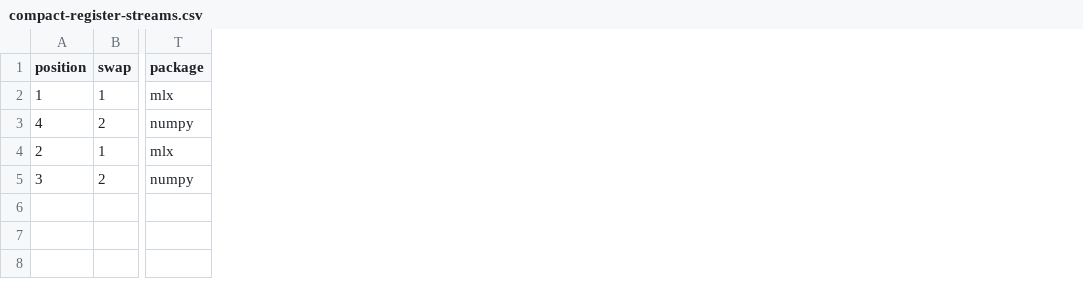
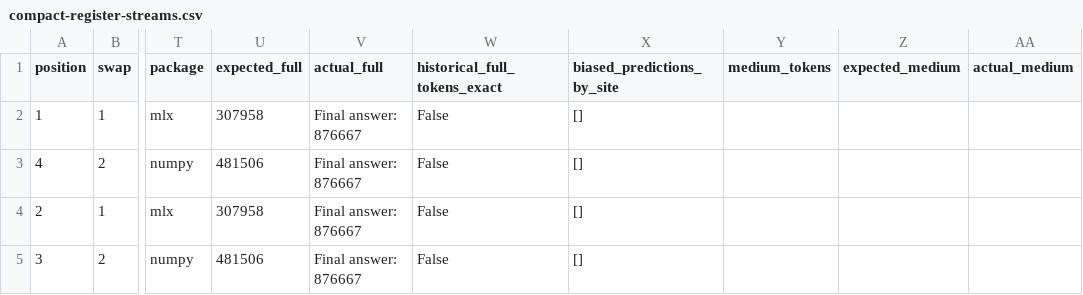
Before and after one commit to lukifer23/LoopQwen-MLX, a CSV file: paper/compact-register-streams.csv, drawn as a sheet; only a part is shown, gaps mark what is left out; the diff names each change by its address in the sheet, - before the commit and + after, or states it on an @@ line.

```diff
--- a/paper/compact-register-streams.csv
+++ b/paper/compact-register-streams.csv
+column U (expected_full), rows 2-5: 307958 | 481506 | 307958 | 481506
+column V (actual_full), rows 2-5: all Final answer: 876667
+column W (historical_full_tokens_exact), rows 2-5: all False
+column X (biased_predictions_by_site), rows 2-5: all []
+column Y (medium_tokens), empty
+column Z (expected_medium), empty
+column AA (actual_medium), empty
```
Also changed, not shown: paper/registry-index.csv, 7 other files.
